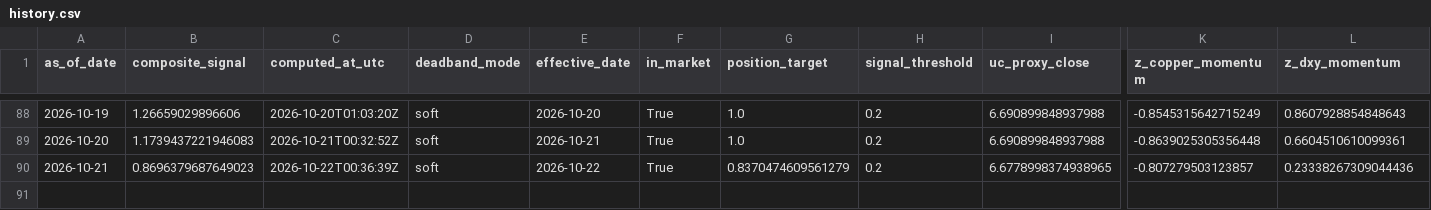
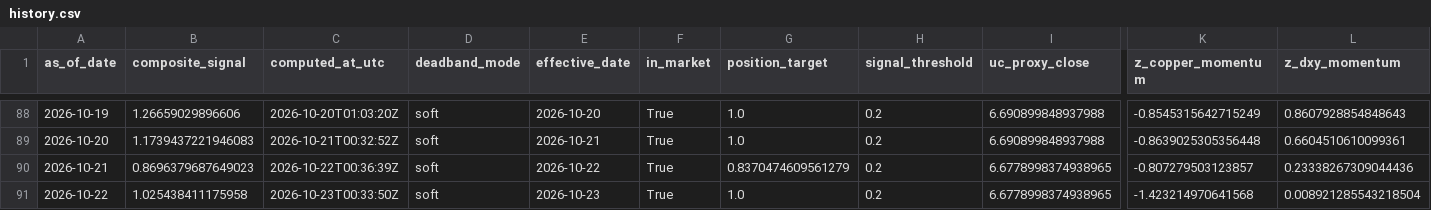
Before and after one commit to Allanli1011/uc-trading, a CSV file: signals/history.csv, drawn as a sheet; only a part is shown, gaps mark what is left out; rows hold the shown columns only; the diff names each change by its address in the sheet, - before the commit and + after, or states it on an @@ line.

```diff
--- a/signals/history.csv
+++ b/signals/history.csv
+row 91: 2026-10-22 | 1.025438411175958 | 2026-10-23T00:33:50Z | soft | 2026-10-23 | True | 1.0 | 0.2 | 6.6778998374938965 | -1.423214970641568 | 0.008921285543218504
```
Also changed, not shown: signals/paper_pnl.csv, 4 other files.
